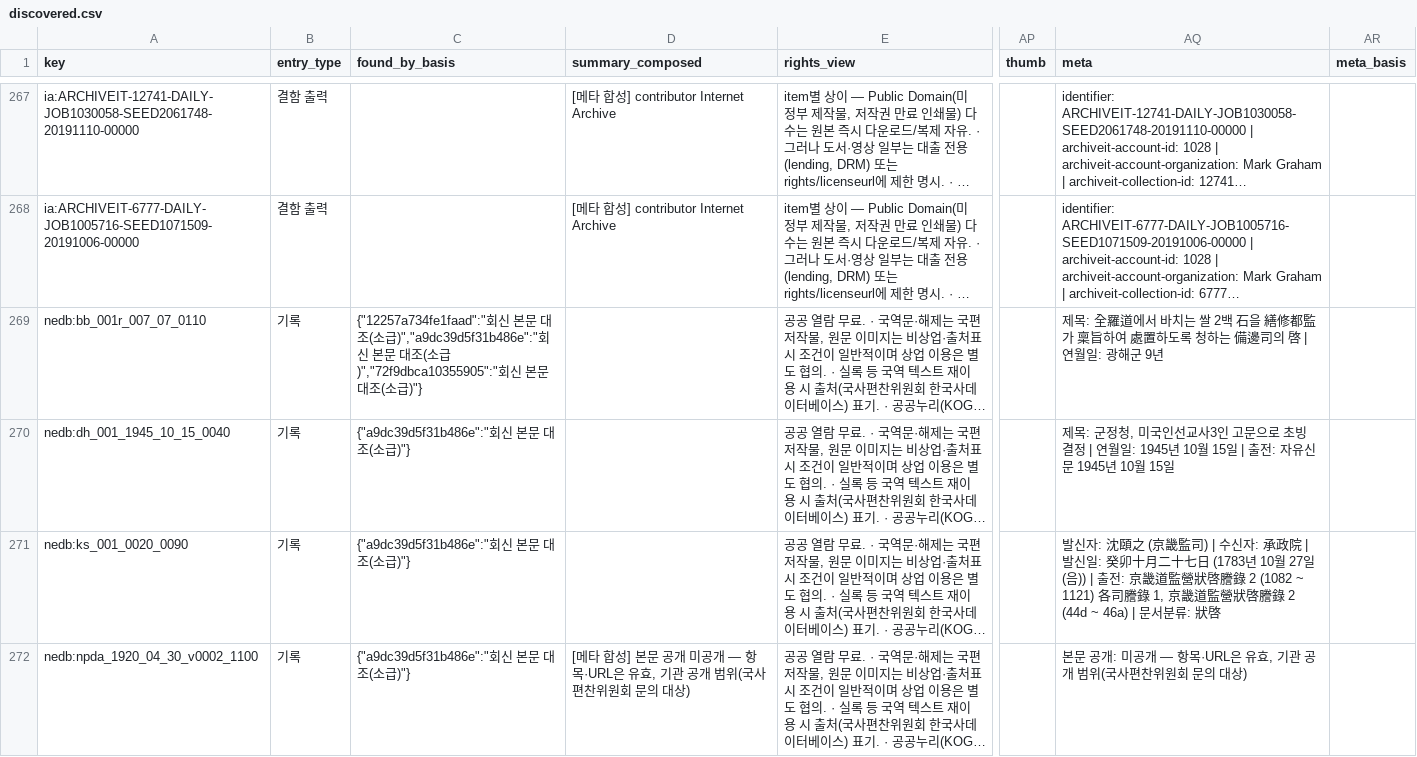
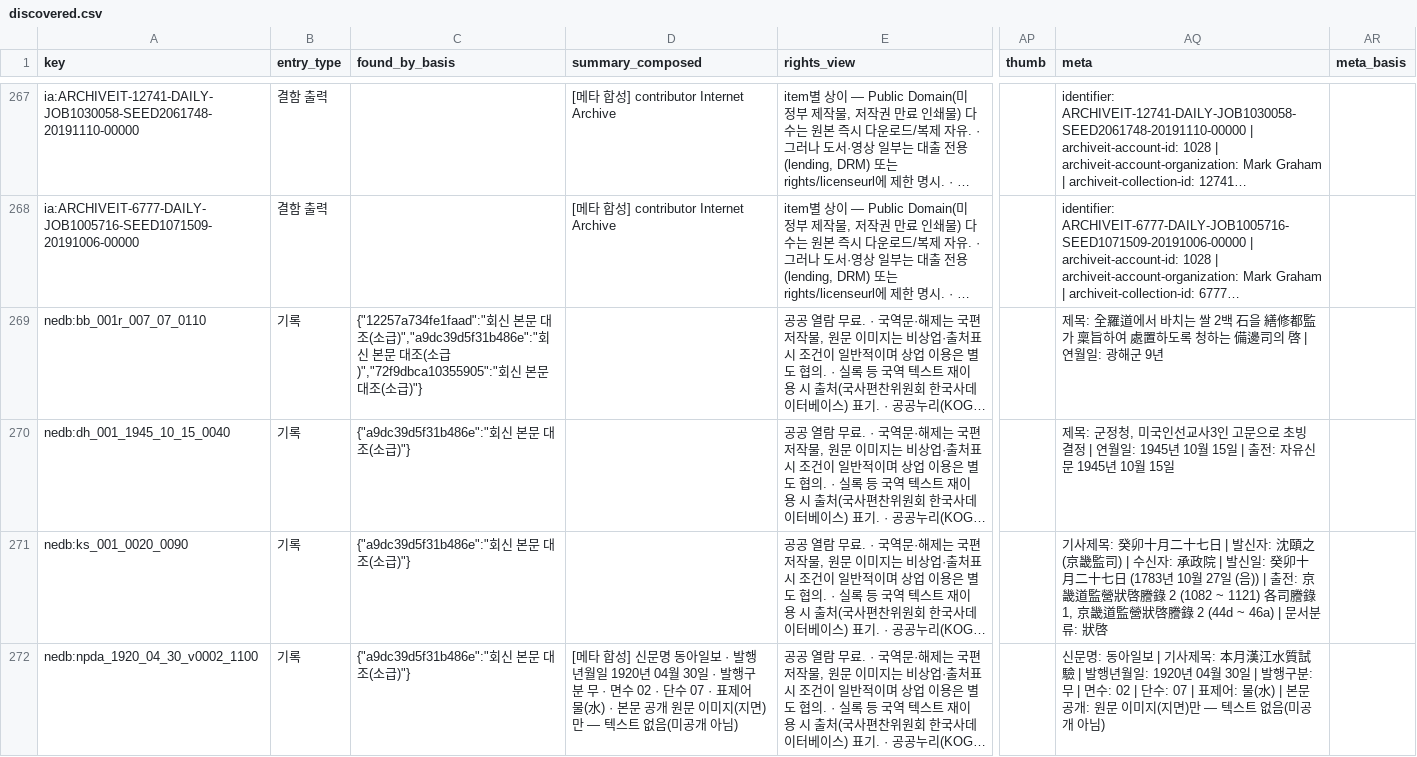
Before and after one commit to changgi/korea-archive-mcp, a CSV file: docs/data/discovered.csv, drawn as a sheet; only a part is shown, gaps mark what is left out; long unchanged cells end in …; the diff covers the shown part only; the diff names each change by its address in the sheet, - before the commit and + after, or states it on an @@ line.

```diff
--- a/docs/data/discovered.csv
+++ b/docs/data/discovered.csv
-AQ271 (meta): 발신자:…
+AQ271 (meta): 기사제목: 癸卯十月二十七日 | 발신자:…
-D272 (summary_composed): …합성] 본문 공개 미공개 — 항목·URL은 유효, 기관 공개 범위(국사편찬위원회 문의 대상)
+D272 (summary_composed): …합성] 신문명 동아일보 · 발행년월일 1920년 04월 30일 · 발행구분 무 · 면수 02 · 단수 07 · 표제어 물(水) · 본문 공개 원문 이미지(지면)만 — 텍스트 없음(미공개 아님)
-AQ272 (meta): 본문 공개: 미공개 — 항목·URL은 유효, 기관 공개 범위(국사편찬위원회 문의 대상)
+AQ272 (meta): 신문명: 동아일보 | 기사제목: 本月漢江水質試驗 | 발행년월일: 1920년 04월 30일 | 발행구분: 무 | 면수: 02 | 단수: 07 | 표제어: 물(水) | 본문 공개: 원문 이미지(지면)만 — 텍스트 없음(미공개 아님)
```
Also changed, not shown: 3 edited cells elsewhere in this file, 24 other files.
